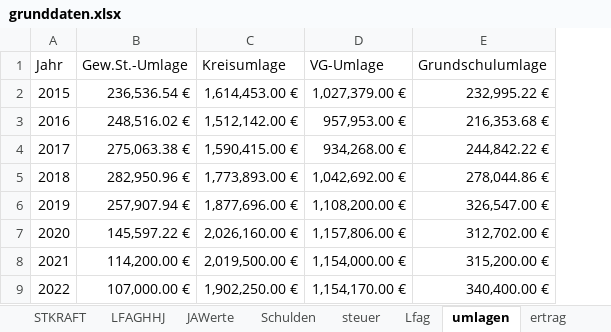
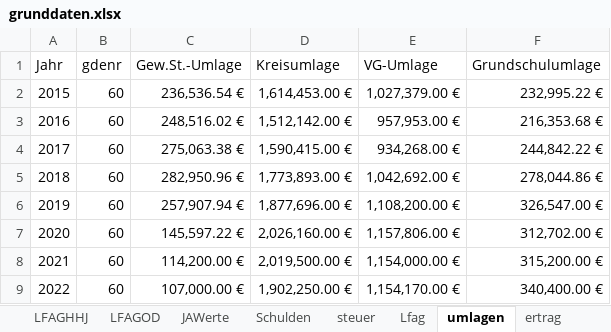
Before and after one commit to HagenderHenker/hhdesk, an Excel workbook: hhdaten/grunddaten.xlsx, sheet umlagen, drawn as a sheet; values as stored, in another font and other column widths than the file's, no borders; the diff names each change by its address in the sheet, - before the commit and + after, or states it on an @@ line.

Commit message:
Umlagenplot

```diff
--- a/hhdaten/grunddaten.xlsx (sheet umlagen)
+++ b/hhdaten/grunddaten.xlsx (sheet umlagen)
+sheet tab: LFAGOD
+column B (gdenr), rows 2-9: all 60
```
Also changed, not shown: sheet ew_alter, sheet hhdaten, sheet ew_einzuschulend, sheet e_u20, sheet ew_wohn, sheet Lfag, 1 more sheet, other sheet tabs, formulas that keep their value, charts or pictures, 7 other files.
